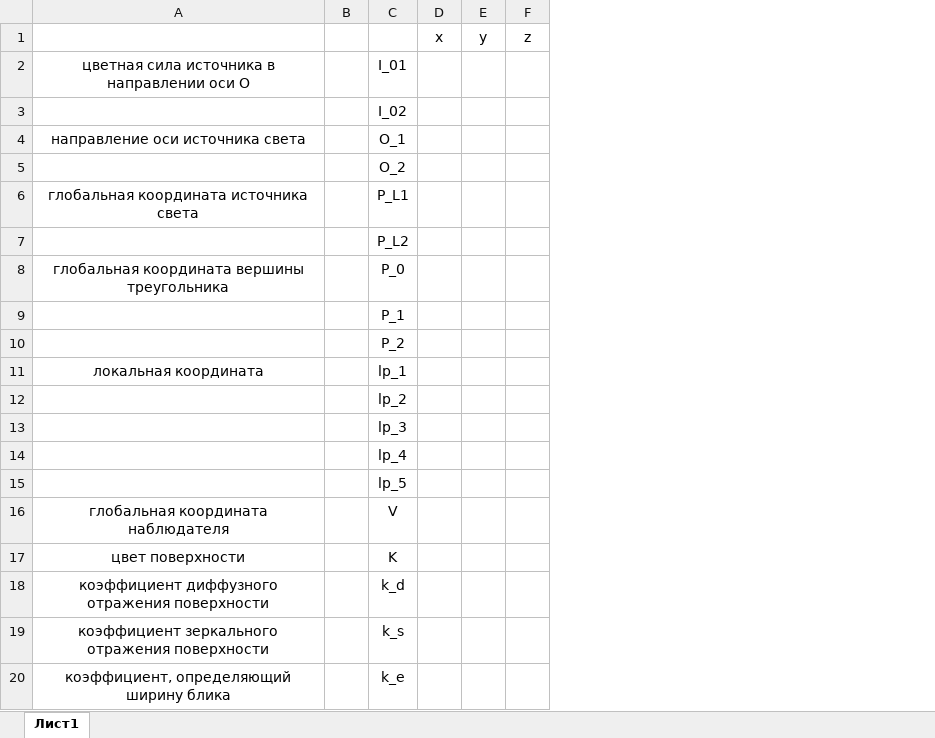
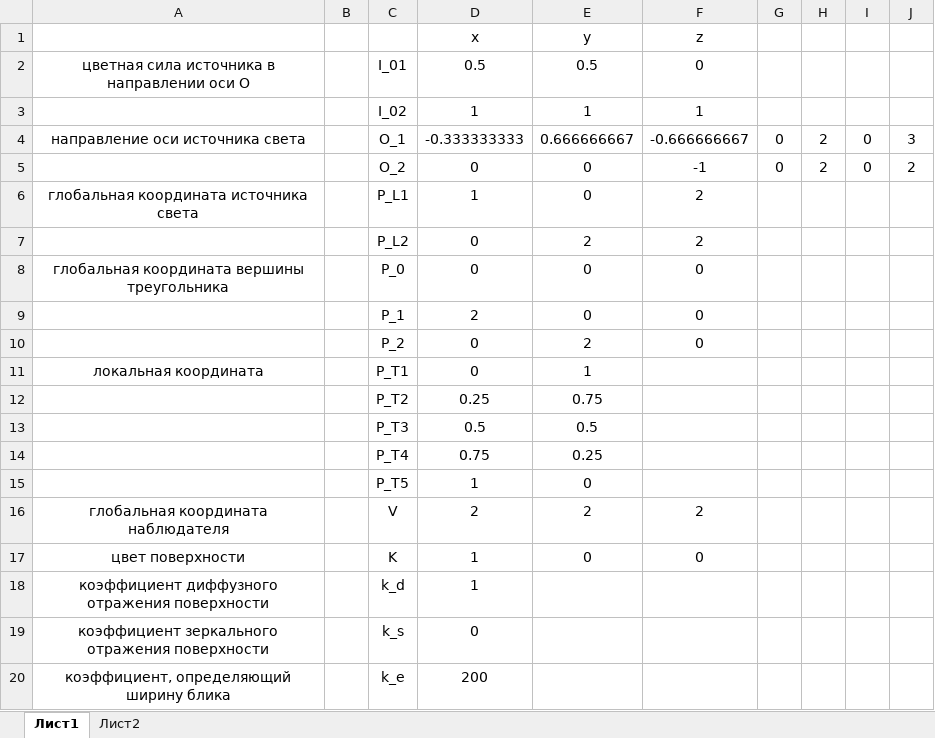
Before and after one commit to ahmadeev/ipm-lab-1, an Excel workbook: docs/calc.xlsx, sheet Лист1, drawn as a sheet; values as stored, in another font and other column widths than the file's, no borders; removed rows and columns are numbered as before the commit, all else as after; the diff names each change by its address in the sheet, - before the commit and + after, or states it on an @@ line.

```diff
--- a/docs/calc.xlsx (sheet Лист1)
+++ b/docs/calc.xlsx (sheet Лист1)
+sheet tab: Лист2
-column D (x), empty
-column E (y), empty
-column F (z), empty
+column D (x), rows 2-20: 0.5 | 1 | -0.333333333 | 0 | 1 | 0 | 0 | 2 | 0 | 0 | 0.25 | 0.5 | 0.75 | 1 | 2 | 1 | 1 | 0 | 200
+column E (y), rows 2-17: 0.5 | 1 | 0.666666667 | 0 | 0 | 2 | 0 | 0 | 2 | 1 | 0.75 | 0.5 | 0.25 | 0 | 2 | 0
+column F (z), rows 2-17: 0 | 1 | -0.666666667 | -1 | 2 | 2 | 0 | 0 | 0 |  |  |  |  |  | 2 | 0
+column G, rows 4-5: 0 | 0
+column H, rows 4-5: 2 | 2
+column I, rows 4-5: 0 | 0
+column J, rows 4-5: 3 | 2
-C11: lp_1
+C11: P_T1
-C12: lp_2
+C12: P_T2
-C13: lp_3
+C13: P_T3
-C14: lp_4
+C14: P_T4
-C15: lp_5
+C15: P_T5
```
Also changed, not shown: 1 other file.
